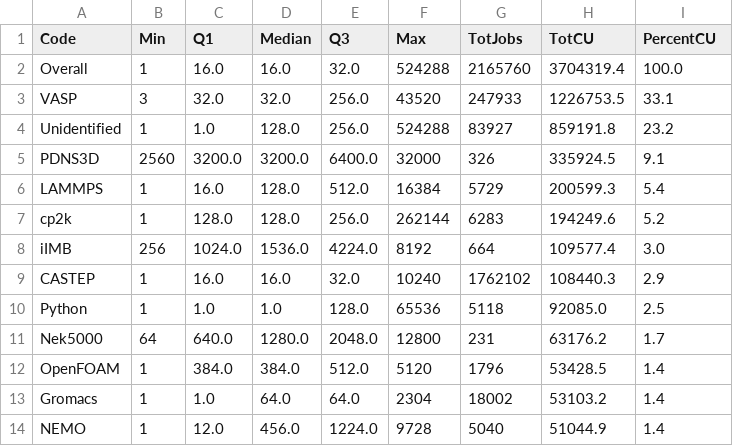
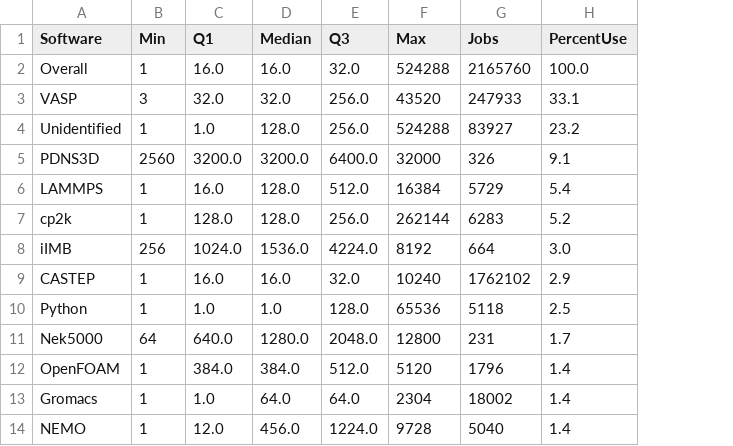
Before and after one commit to ARCHER2-HPC/usage-data, a CSV file: allusers/2021/12/2021-12_stats_by_jobs.csv, drawn as a sheet; only a part is shown; removed rows and columns are numbered as before the commit, all else as after; the diff names each change by its address in the sheet, - before the commit and + after, or states it on an @@ line.

Commit message:
Adds dec 2021 data

```diff
--- a/allusers/2021/12/2021-12_stats_by_jobs.csv
+++ b/allusers/2021/12/2021-12_stats_by_jobs.csv
-column H (TotCU), rows 2-14: 3704319.4 | 1226753.5 | 859191.8 | 335924.5 | 200599.3 | 194249.6 | 109577.4 | 108440.3 | 92085.0 | 63176.2 | 53428.5 | 53103.2 | 51044.9
-A1: Code
+A1: Software
-G1: TotJobs
+G1: Jobs
-H1: PercentCU
+H1: PercentUse
```
Also changed, not shown: allusers/2021/12/2021-12_stats_by_uasge.csv, 4 other files.
